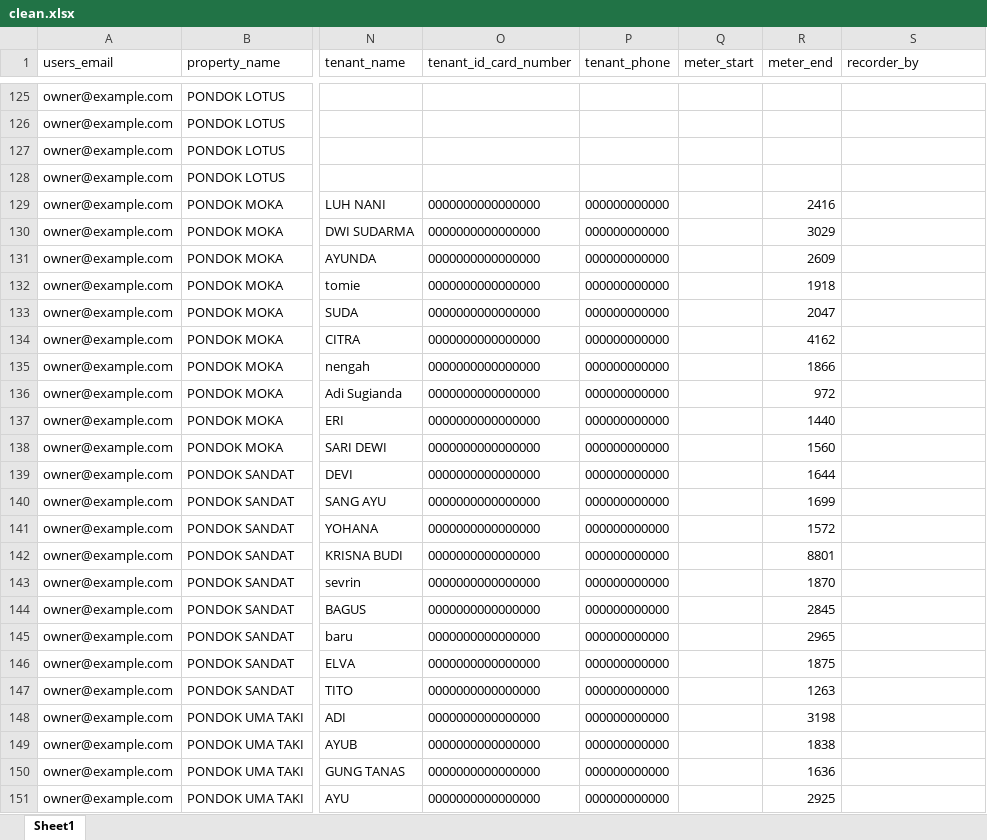
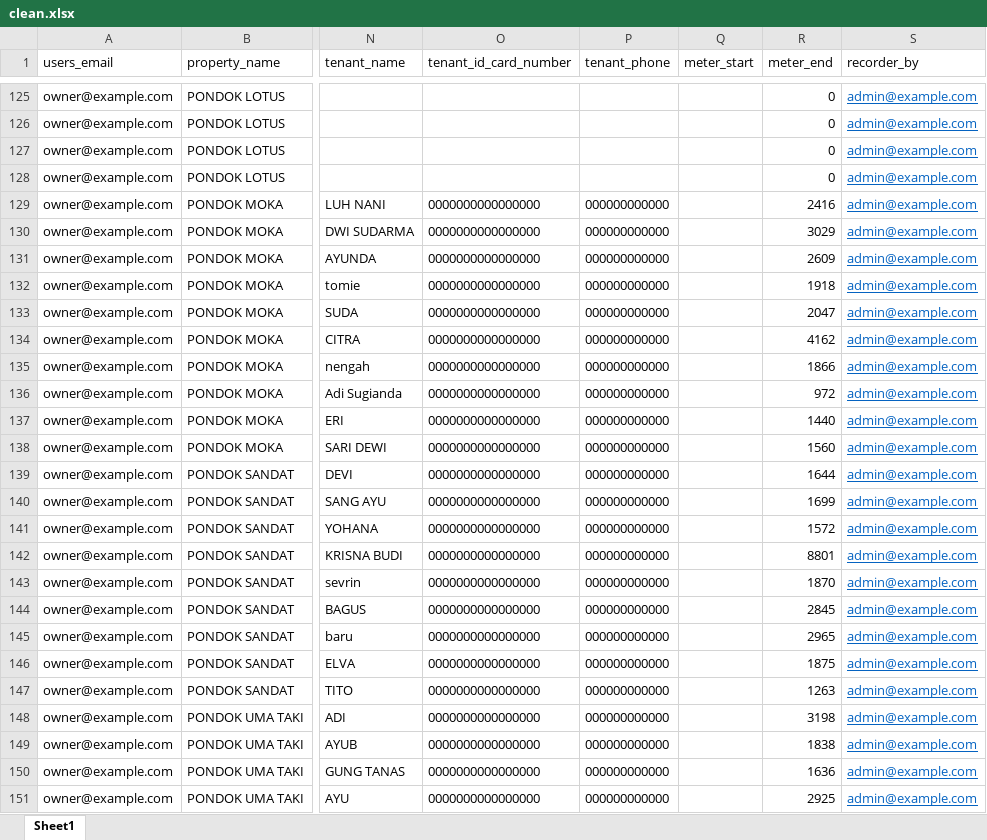
Before and after one commit to mbx92/KostMan, an Excel workbook: docs/clean.xlsx, sheet Sheet1, drawn as a sheet; only a part is shown, gaps mark what is left out; values as stored, in another font and other column widths than the file's, no borders; the diff covers the shown part only; the diff names each change by its address in the sheet, - before the commit and + after, or states it on an @@ line.

```diff
--- a/docs/clean.xlsx (sheet Sheet1)
+++ b/docs/clean.xlsx (sheet Sheet1)
-R125:R128 (meter_end): (empty)
+R125:R128 (meter_end): 0
-S125:S151 (recorder_by): (empty)
+S125:S151 (recorder_by): admin@example.com
```
Also changed, not shown: 60 edited cells and cell formats elsewhere in this sheet, 4 other files.
